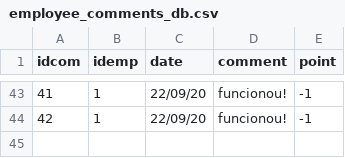
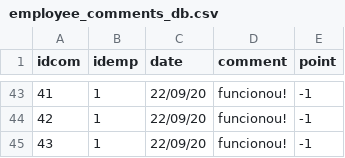
Before and after one commit to henrique-wang/hackaton-klabin, a CSV file: front end/employee_comments_db.csv, drawn as a sheet; only a part is shown, gaps mark what is left out.

Commit message:
Atualização de classes Employee e Comment
Adição de colunas faltantes e de função getAllComments

```diff
--- a/front end/employee_comments_db.csv
+++ b/front end/employee_comments_db.csv
@@ -44 +44,2 @@ idcom,idemp,date,comment,point
 42,1,22/09/20,funcionou!,-1
+43,1,22/09/20,funcionou!,-1
```
Also changed, not shown: 5 other files.
